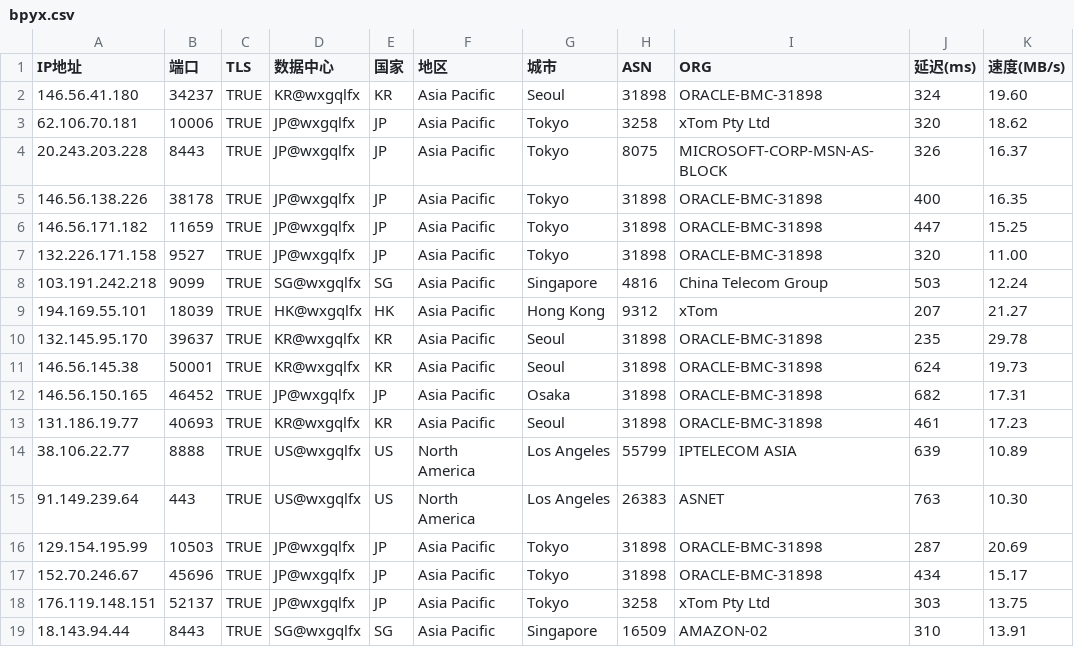
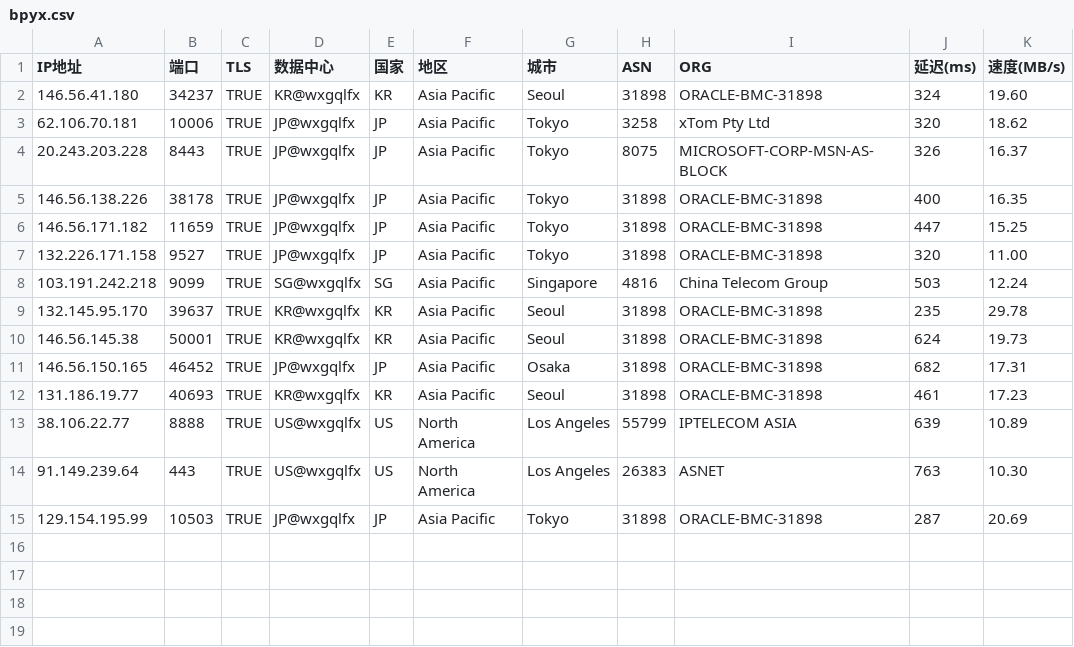
Before and after one commit to wentao883/TG-wxgqlfx_ZBDW, a CSV file: bpyx.csv, drawn as a sheet.

Commit message:
Update bpyx.csv

```diff
--- a/bpyx.csv
+++ b/bpyx.csv
@@ -8,3 +8,2 @@ IP地址,端口,TLS,数据中心,国家,地区,城市,ASN,ORG,延迟(ms),速度(
 103.191.242.218,9099,TRUE,SG@wxgqlfx,SG,Asia Pacific,Singapore,4816,China Telecom Group,503,12.24
-194.169.55.101,18039,TRUE,HK@wxgqlfx,HK,Asia Pacific,Hong Kong,9312,xTom,207,21.27
 132.145.95.170,39637,TRUE,KR@wxgqlfx,KR,Asia Pacific,Seoul,31898,ORACLE-BMC-31898,235,29.78
@@ -16,4 +15 @@ IP地址,端口,TLS,数据中心,国家,地区,城市,ASN,ORG,延迟(ms),速度(
 129.154.195.99,10503,TRUE,JP@wxgqlfx,JP,Asia Pacific,Tokyo,31898,ORACLE-BMC-31898,287,20.69
-152.70.246.67,45696,TRUE,JP@wxgqlfx,JP,Asia Pacific,Tokyo,31898,ORACLE-BMC-31898,434,15.17
-176.119.148.151,52137,TRUE,JP@wxgqlfx,JP,Asia Pacific,Tokyo,3258,xTom Pty Ltd,303,13.75
-18.143.94.44,8443,TRUE,SG@wxgqlfx,SG,Asia Pacific,Singapore,16509,AMAZON-02,310,13.91
```
